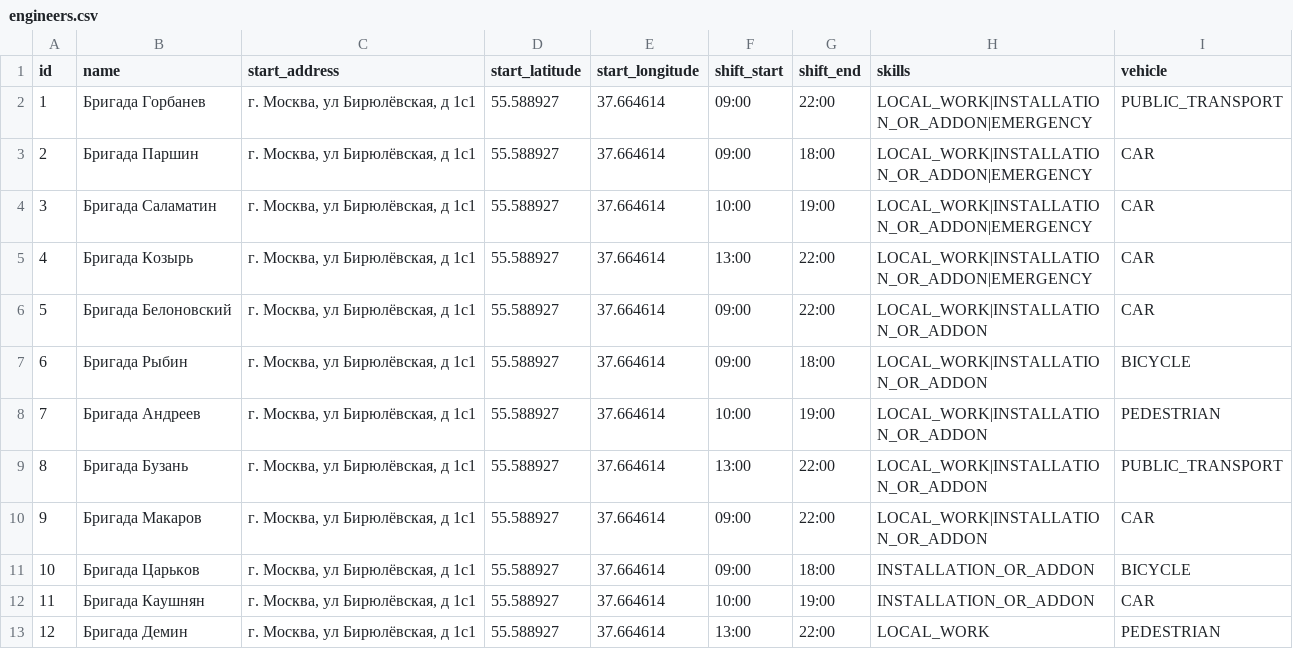
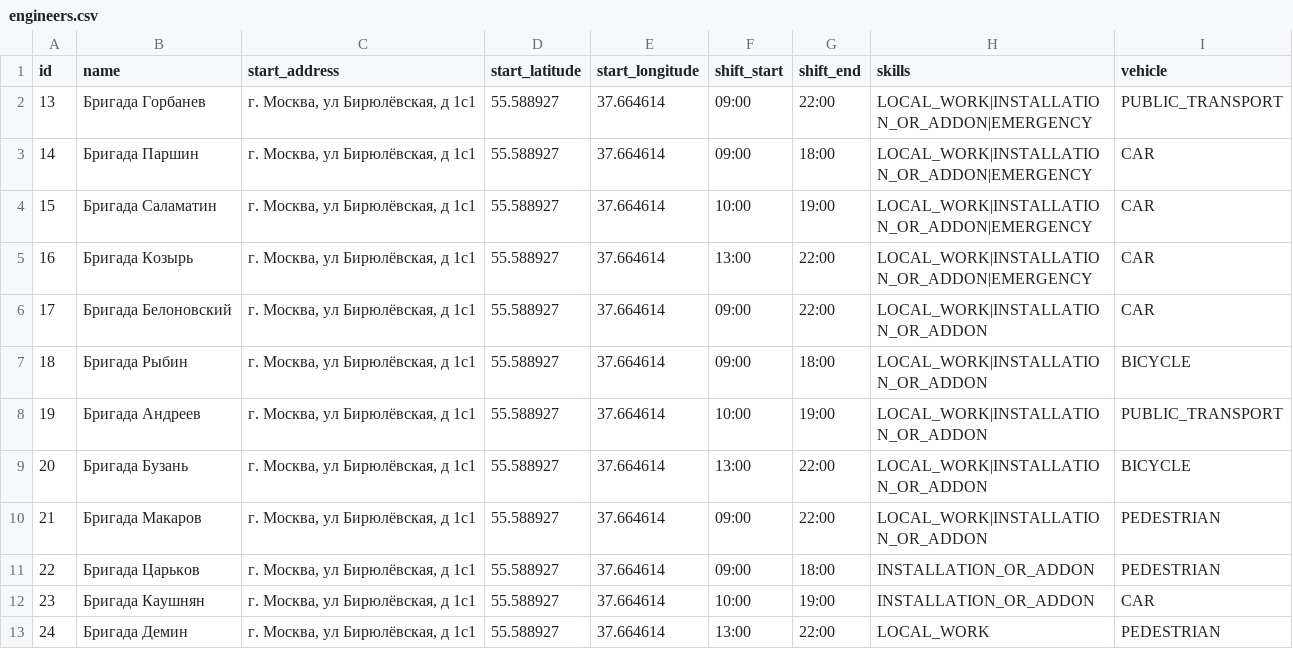
Before and after one commit to SeenSeey/Beeline-TimeWindow-Routing, a CSV file: server/src/main/resources/demo/dataset/yugo-vostok/engineers.csv, drawn as a sheet.

```diff
--- a/server/src/main/resources/demo/dataset/yugo-vostok/engineers.csv
+++ b/server/src/main/resources/demo/dataset/yugo-vostok/engineers.csv
@@ -1,13 +1,13 @@
 id;name;start_address;start_latitude;start_longitude;shift_start;shift_end;skills;vehicle
-1;Бригада Горбанев;г. Москва, ул Бирюлёвская, д 1с1;55.588927;37.664614;09:00;22:00;LOCAL_WORK|INSTALLATION_OR_ADDON|EMERGENCY;PUBLIC_TRANSPORT
-2;Бригада Паршин;г. Москва, ул Бирюлёвская, д 1с1;55.588927;37.664614;09:00;18:00;LOCAL_WORK|INSTALLATION_OR_ADDON|EMERGENCY;CAR
-3;Бригада Саламатин;г. Москва, ул Бирюлёвская, д 1с1;55.588927;37.664614;10:00;19:00;LOCAL_WORK|INSTALLATION_OR_ADDON|EMERGENCY;CAR
-4;Бригада Козырь;г. Москва, ул Бирюлёвская, д 1с1;55.588927;37.664614;13:00;22:00;LOCAL_WORK|INSTALLATION_OR_ADDON|EMERGENCY;CAR
-5;Бригада Белоновский;г. Москва, ул Бирюлёвская, д 1с1;55.588927;37.664614;09:00;22:00;LOCAL_WORK|INSTALLATION_OR_ADDON;CAR
-6;Бригада Рыбин;г. Москва, ул Бирюлёвская, д 1с1;55.588927;37.664614;09:00;18:00;LOCAL_WORK|INSTALLATION_OR_ADDON;BICYCLE
-7;Бригада Андреев;г. Москва, ул Бирюлёвская, д 1с1;55.588927;37.664614;10:00;19:00;LOCAL_WORK|INSTALLATION_OR_ADDON;PEDESTRIAN
-8;Бригада Бузань;г. Москва, ул Бирюлёвская, д 1с1;55.588927;37.664614;13:00;22:00;LOCAL_WORK|INSTALLATION_OR_ADDON;PUBLIC_TRANSPORT
-9;Бригада Макаров;г. Москва, ул Бирюлёвская, д 1с1;55.588927;37.664614;09:00;22:00;LOCAL_WORK|INSTALLATION_OR_ADDON;CAR
-10;Бригада Царьков;г. Москва, ул Бирюлёвская, д 1с1;55.588927;37.664614;09:00;18:00;INSTALLATION_OR_ADDON;BICYCLE
-11;Бригада Каушнян;г. Москва, ул Бирюлёвская, д 1с1;55.588927;37.664614;10:00;19:00;INSTALLATION_OR_ADDON;CAR
-12;Бригада Демин;г. Москва, ул Бирюлёвская, д 1с1;55.588927;37.664614;13:00;22:00;LOCAL_WORK;PEDESTRIAN
+13;Бригада Горбанев;г. Москва, ул Бирюлёвская, д 1с1;55.588927;37.664614;09:00;22:00;LOCAL_WORK|INSTALLATION_OR_ADDON|EMERGENCY;PUBLIC_TRANSPORT
+14;Бригада Паршин;г. Москва, ул Бирюлёвская, д 1с1;55.588927;37.664614;09:00;18:00;LOCAL_WORK|INSTALLATION_OR_ADDON|EMERGENCY;CAR
+15;Бригада Саламатин;г. Москва, ул Бирюлёвская, д 1с1;55.588927;37.664614;10:00;19:00;LOCAL_WORK|INSTALLATION_OR_ADDON|EMERGENCY;CAR
+16;Бригада Козырь;г. Москва, ул Бирюлёвская, д 1с1;55.588927;37.664614;13:00;22:00;LOCAL_WORK|INSTALLATION_OR_ADDON|EMERGENCY;CAR
+17;Бригада Белоновский;г. Москва, ул Бирюлёвская, д 1с1;55.588927;37.664614;09:00;22:00;LOCAL_WORK|INSTALLATION_OR_ADDON;CAR
+18;Бригада Рыбин;г. Москва, ул Бирюлёвская, д 1с1;55.588927;37.664614;09:00;18:00;LOCAL_WORK|INSTALLATION_OR_ADDON;BICYCLE
+19;Бригада Андреев;г. Москва, ул Бирюлёвская, д 1с1;55.588927;37.664614;10:00;19:00;LOCAL_WORK|INSTALLATION_OR_ADDON;PUBLIC_TRANSPORT
+20;Бригада Бузань;г. Москва, ул Бирюлёвская, д 1с1;55.588927;37.664614;13:00;22:00;LOCAL_WORK|INSTALLATION_OR_ADDON;BICYCLE
+21;Бригада Макаров;г. Москва, ул Бирюлёвская, д 1с1;55.588927;37.664614;09:00;22:00;LOCAL_WORK|INSTALLATION_OR_ADDON;PEDESTRIAN
+22;Бригада Царьков;г. Москва, ул Бирюлёвская, д 1с1;55.588927;37.664614;09:00;18:00;INSTALLATION_OR_ADDON;PEDESTRIAN
+23;Бригада Каушнян;г. Москва, ул Бирюлёвская, д 1с1;55.588927;37.664614;10:00;19:00;INSTALLATION_OR_ADDON;CAR
+24;Бригада Демин;г. Москва, ул Бирюлёвская, д 1с1;55.588927;37.664614;13:00;22:00;LOCAL_WORK;PEDESTRIAN
```
Also changed, not shown: server/src/main/resources/demo/dataset/yugo-centr/engineers.csv, server/src/main/resources/demo/dataset/yugo-centr/events.csv, 12 other files.
